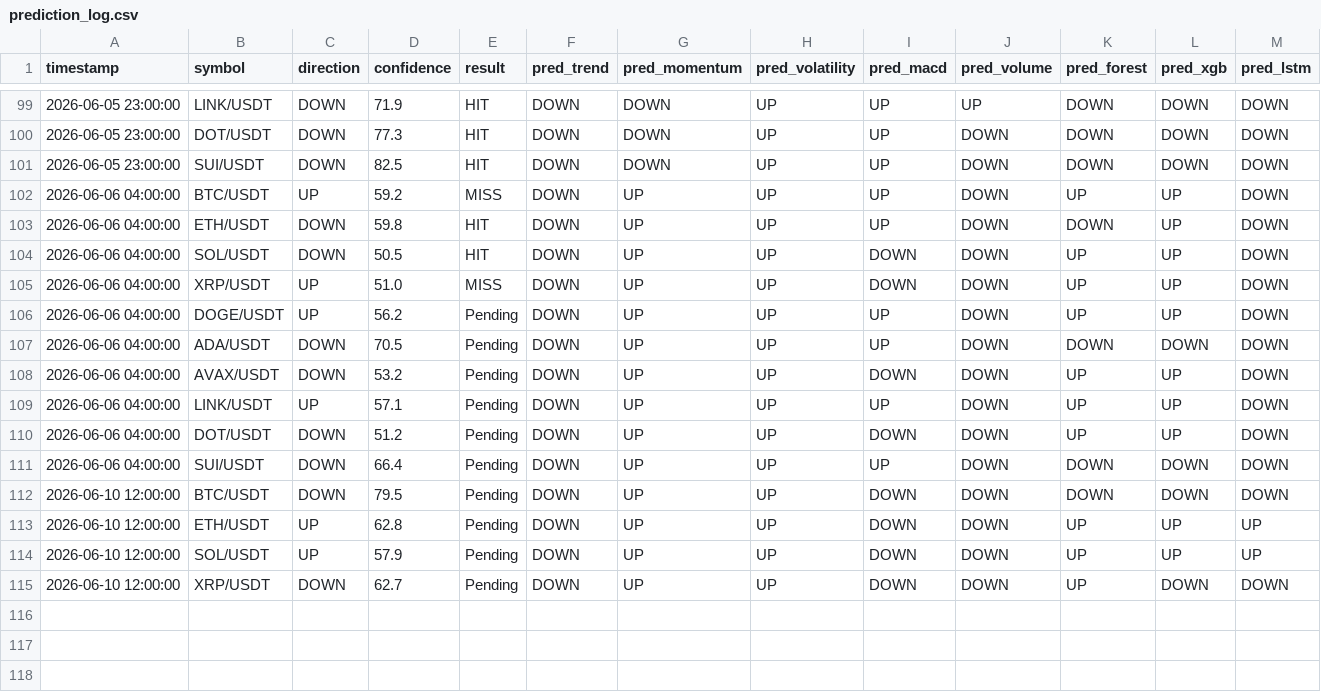
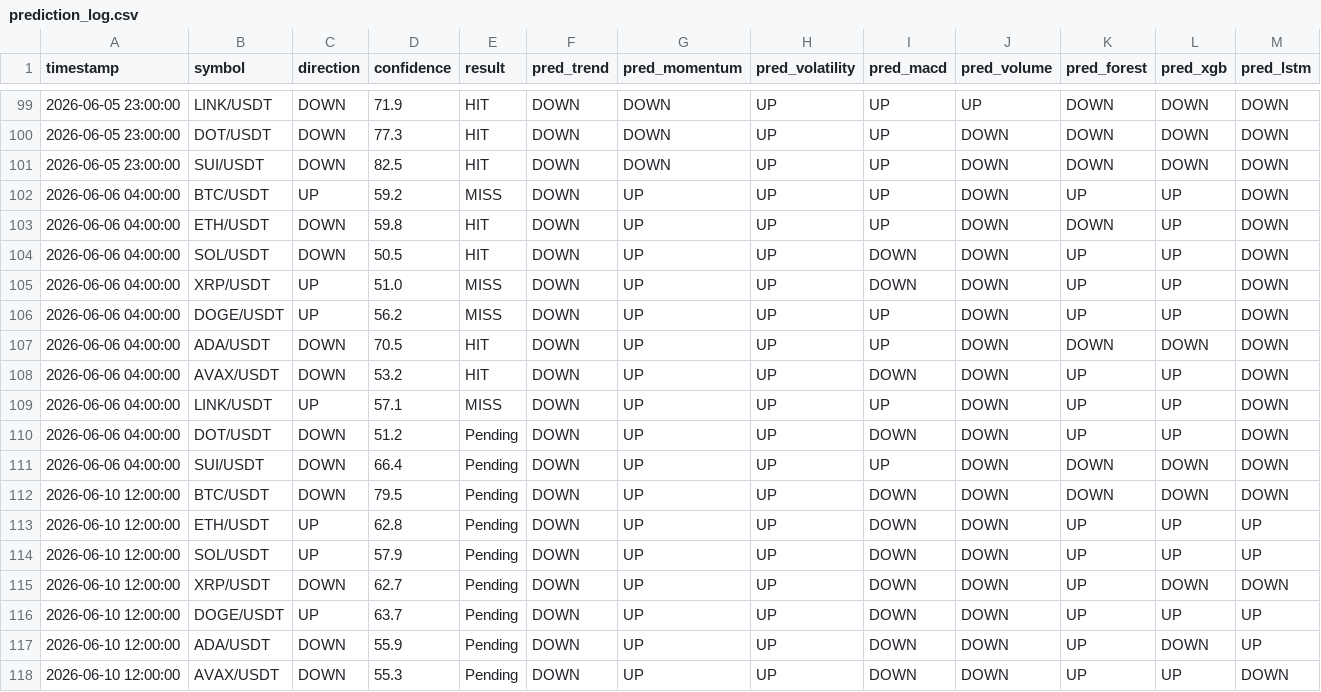
Before and after one commit to Jason12jpg/crypto, a CSV file: data/prediction_log.csv, drawn as a sheet; only a part is shown, gaps mark what is left out.

Commit message:
data: local update

```diff
--- a/data/prediction_log.csv
+++ b/data/prediction_log.csv
@@ -105,6 +105,6 @@ timestamp,symbol,direction,confidence,result,pred_trend,pred_momentum,pred_volat
 2026-06-06 04:00:00,XRP/USDT,UP,51.0,MISS,DOWN,UP,UP,DOWN,DOWN,UP,UP,DOWN
-2026-06-06 04:00:00,DOGE/USDT,UP,56.2,Pending,DOWN,UP,UP,UP,DOWN,UP,UP,DOWN
-2026-06-06 04:00:00,ADA/USDT,DOWN,70.5,Pending,DOWN,UP,UP,UP,DOWN,DOWN,DOWN,DOWN
-2026-06-06 04:00:00,AVAX/USDT,DOWN,53.2,Pending,DOWN,UP,UP,DOWN,DOWN,UP,UP,DOWN
-2026-06-06 04:00:00,LINK/USDT,UP,57.1,Pending,DOWN,UP,UP,UP,DOWN,UP,UP,DOWN
+2026-06-06 04:00:00,DOGE/USDT,UP,56.2,MISS,DOWN,UP,UP,UP,DOWN,UP,UP,DOWN
+2026-06-06 04:00:00,ADA/USDT,DOWN,70.5,HIT,DOWN,UP,UP,UP,DOWN,DOWN,DOWN,DOWN
+2026-06-06 04:00:00,AVAX/USDT,DOWN,53.2,HIT,DOWN,UP,UP,DOWN,DOWN,UP,UP,DOWN
+2026-06-06 04:00:00,LINK/USDT,UP,57.1,MISS,DOWN,UP,UP,UP,DOWN,UP,UP,DOWN
 2026-06-06 04:00:00,DOT/USDT,DOWN,51.2,Pending,DOWN,UP,UP,DOWN,DOWN,UP,UP,DOWN
@@ -115 +115,4 @@ timestamp,symbol,direction,confidence,result,pred_trend,pred_momentum,pred_volat
 2026-06-10 12:00:00,XRP/USDT,DOWN,62.7,Pending,DOWN,UP,UP,DOWN,DOWN,UP,DOWN,DOWN
+2026-06-10 12:00:00,DOGE/USDT,UP,63.7,Pending,DOWN,UP,UP,DOWN,DOWN,UP,UP,UP
+2026-06-10 12:00:00,ADA/USDT,DOWN,55.9,Pending,DOWN,UP,UP,DOWN,DOWN,UP,DOWN,UP
+2026-06-10 12:00:00,AVAX/USDT,DOWN,55.3,Pending,DOWN,UP,UP,DOWN,DOWN,UP,UP,DOWN
```
Also changed, not shown: data/model_weights.csv.
